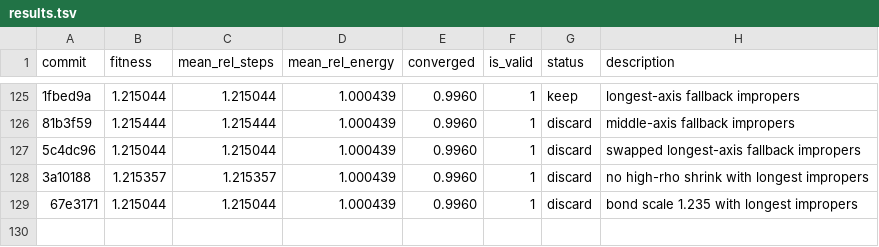
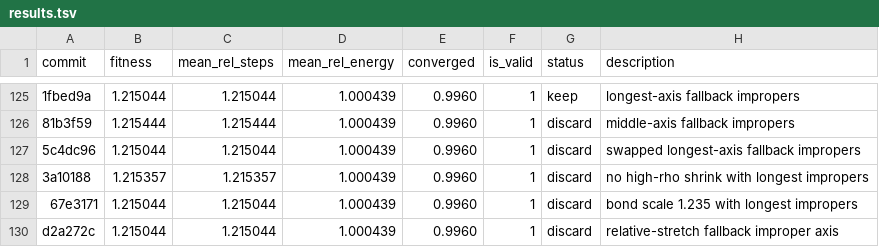
Before and after one commit to ofantomas/sella-optimizer-autoresearch, a TSV file: results.tsv, drawn as a sheet; only a part is shown, gaps mark what is left out; the diff names each change by its address in the sheet, - before the commit and + after, or states it on an @@ line.

```diff
--- a/results.tsv
+++ b/results.tsv
+row 130: d2a272c | 1.215044 | 1.215044 | 1.000439 | 0.9960 | 1 | discard | relative-stretch fallback improper axis
```
